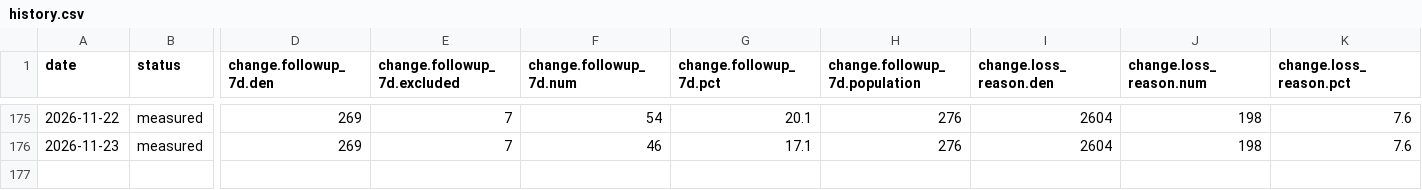
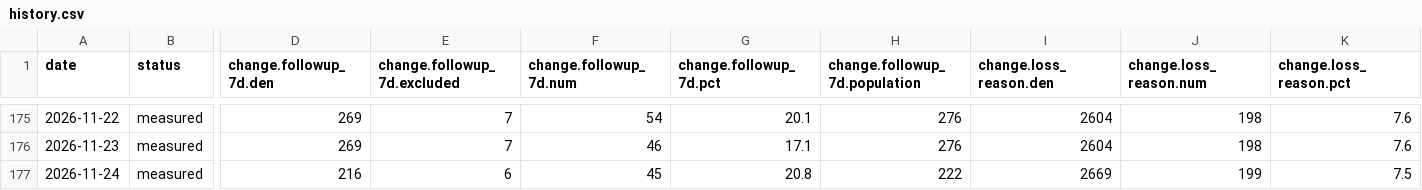
Before and after one commit to sly-leo/windoor-dashboards, a CSV file: history.csv, drawn as a sheet; only a part is shown, gaps mark what is left out; rows hold the shown columns only; the diff names each change by its address in the sheet, - before the commit and + after, or states it on an @@ line.

```diff
--- a/history.csv
+++ b/history.csv
+row 177: 2026-11-24 | measured | 216 | 6 | 45 | 20.8 | 222 | 2669 | 199 | 7.5
```
Also changed, not shown: history_columns.csv, history_meta.csv, 1 other file.
